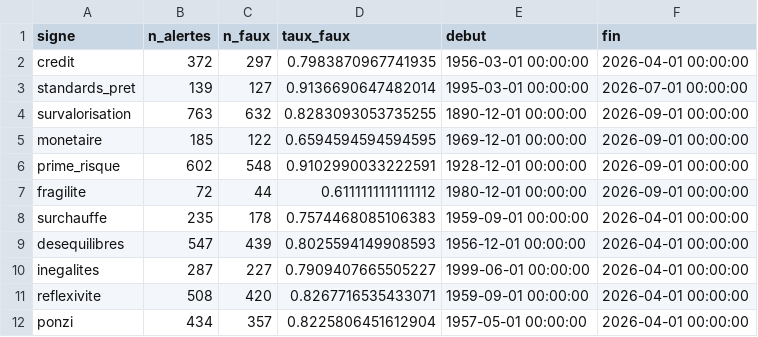
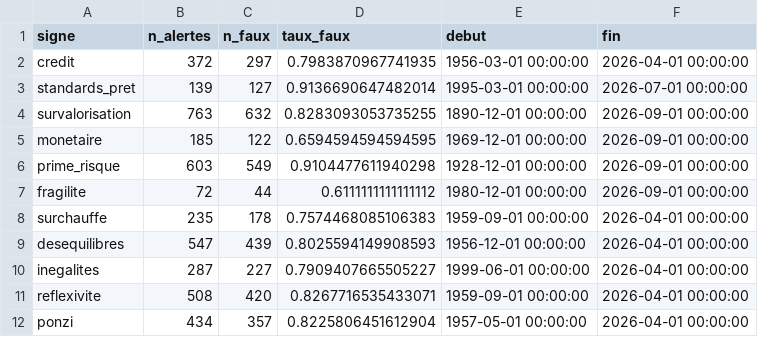
Before and after one commit to Akiravince/vigilance-pre-krach, a CSV file: output/faux_positifs_signes.csv, drawn as a sheet.

```diff
--- a/output/faux_positifs_signes.csv
+++ b/output/faux_positifs_signes.csv
@@ -5,3 +5,3 @@ survalorisation,763,632,0.8283093053735255,1890-12-01 00:00:00,2026-09-01 00:00:
 monetaire,185,122,0.6594594594594595,1969-12-01 00:00:00,2026-09-01 00:00:00
-prime_risque,602,548,0.9102990033222591,1928-12-01 00:00:00,2026-09-01 00:00:00
+prime_risque,603,549,0.9104477611940298,1928-12-01 00:00:00,2026-09-01 00:00:00
 fragilite,72,44,0.6111111111111112,1980-12-01 00:00:00,2026-09-01 00:00:00
```
Also changed, not shown: data/history/composite.csv, data/history/panel_z.csv, 4 other files.
